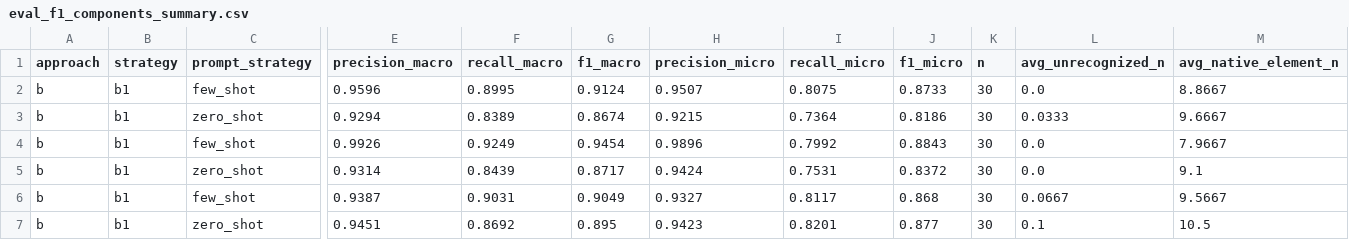
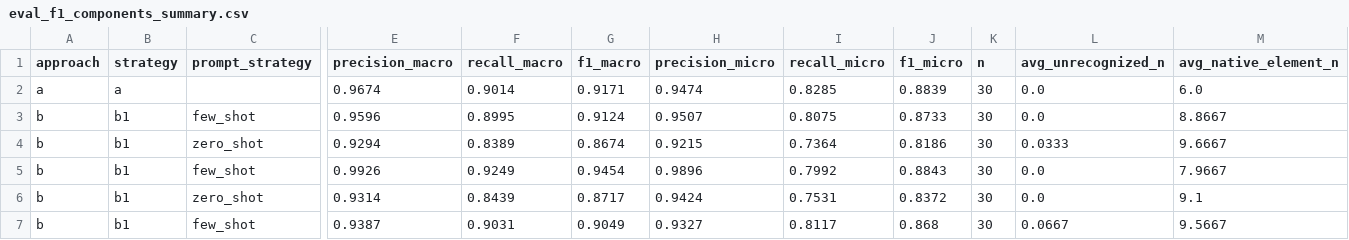
Before and after one commit to chrisnatte/multimodal-design-to-code-transformation, a CSV file: evaluations/components/eval_f1_components_summary.csv, drawn as a sheet; only a part is shown, gaps mark what is left out; the shorter side is filled out with more unchanged rows; rows hold the shown columns only; the diff names each change by its address in the sheet, - before the commit and + after, or states it on an @@ line.

```diff
--- a/evaluations/components/eval_f1_components_summary.csv
+++ b/evaluations/components/eval_f1_components_summary.csv
+row 2: a | a |  | 0.9674 | 0.9014 | 0.9171 | 0.9474 | 0.8285 | 0.8839 | 30 | 0.0 | 6.0
```
Also changed, not shown: evaluations/components/eval_f1_components_by_complexity.csv, evaluations/components/eval_f1_components_by_mockup.csv, 6 other files.
